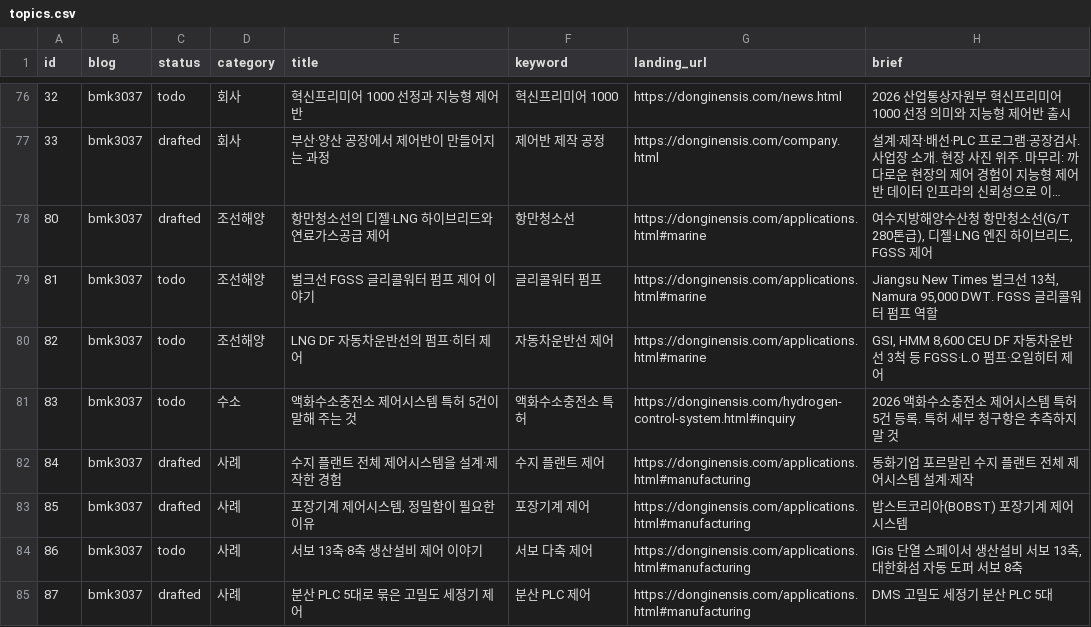
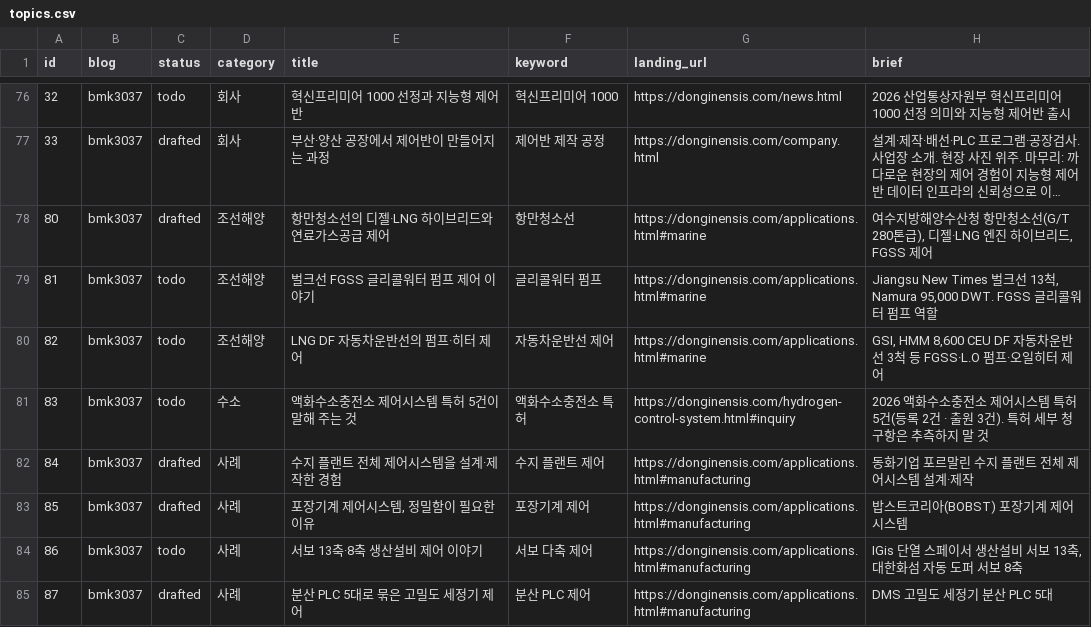
Before and after one commit to bmk3037/donginensis-blog, a CSV file: topics.csv, drawn as a sheet; only a part is shown, gaps mark what is left out; long unchanged cells end in ….

```diff
--- a/topics.csv
+++ b/topics.csv
@@ -80,3 +80,3 @@ id,blog,status,category,title,keyword,landing_url,brief
 82,bmk3037,todo,조선해양,LNG DF 자동차운반선의 펌프·히터 제어,자동차운반선 제어,https://donginensis.com/applications.html#marine,"GSI, HMM 8,600 CEU DF 자동차운반선 3척 등 FGSS·L.O 펌프·오일히터 제어"
-83,bmk3037,todo,수소,액화수소충전소 제어시스템 특허 5건이 말해 주는 것,액화수소충전소 특허,https://donginensis.com/hydrogen-control-system.html#inquiry,2026 액화수소충전소 제어시스템 특허 5건 등록. 특허 세부 청구항은 추측하지 말 것
+83,bmk3037,todo,수소,액화수소충전소 제어시스템 특허 5건이 말해 주는 것,액화수소충전소 특허,https://donginensis.com/hydrogen-control-system.html#inquiry,2026 액화수소충전소 제어시스템 특허 5건(등록 2건 · 출원 3건). 특허 세부 청구항은 추측하지 말 것
 84,bmk3037,drafted,사례,수지 플랜트 전체 제어시스템을 설계·제작한 경험,수지 플랜트 제어,https://donginensis.com/applications.html#manufacturing,동화기업 포르말린 수지 플랜트 전체 제어시스템 설계·제작
```
Also changed, not shown: 2 other files.
